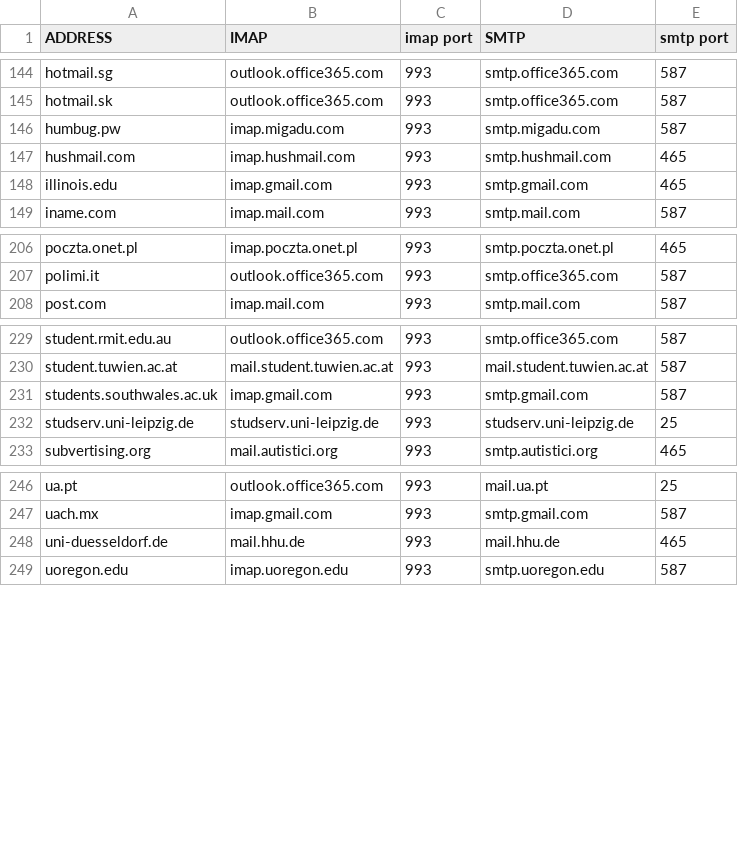
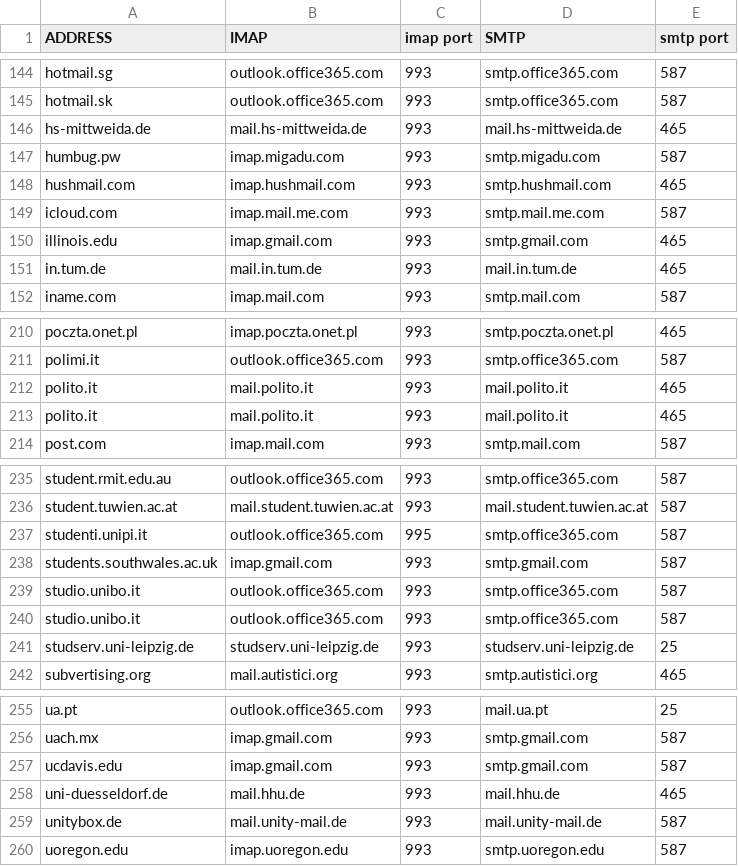
Before and after one commit to TaiBa131/dotfiles, a CSV file: users/share/mutt-wizard/domains.csv, drawn as a sheet; only a part is shown, gaps mark what is left out; the diff covers the shown part only.

```diff
--- a/users/share/mutt-wizard/domains.csv
+++ b/users/share/mutt-wizard/domains.csv
@@ -145,5 +145,8 @@ hotmail.sg,outlook.office365.com,993,smtp.office365.com,587
 hotmail.sk,outlook.office365.com,993,smtp.office365.com,587
+hs-mittweida.de,mail.hs-mittweida.de,993,mail.hs-mittweida.de,465
 humbug.pw,imap.migadu.com,993,smtp.migadu.com,587
 hushmail.com,imap.hushmail.com,993,smtp.hushmail.com,465
+icloud.com,imap.mail.me.com,993,smtp.mail.me.com,587
 illinois.edu, imap.gmail.com,993,smtp.gmail.com,465
+in.tum.de,mail.in.tum.de,993,mail.in.tum.de,465
 iname.com,imap.mail.com,993,smtp.mail.com,587
@@ -207,2 +211,4 @@ poczta.onet.pl,imap.poczta.onet.pl,993,smtp.poczta.onet.pl,465
 polimi.it,outlook.office365.com,993,smtp.office365.com,587
+polito.it,mail.polito.it,993,mail.polito.it,465
+polito.it,mail.polito.it,993,mail.polito.it,465
 post.com,imap.mail.com,993,smtp.mail.com,587
@@ -230,3 +236,6 @@ student.rmit.edu.au,outlook.office365.com,993,smtp.office365.com,587
 student.tuwien.ac.at,mail.student.tuwien.ac.at,993,mail.student.tuwien.ac.at,587
+studenti.unipi.it,outlook.office365.com,995,smtp.office365.com,587
 students.southwales.ac.uk,imap.gmail.com,993,smtp.gmail.com,587
+studio.unibo.it,outlook.office365.com,993,smtp.office365.com,587
+studio.unibo.it,outlook.office365.com,993,smtp.office365.com,587
 studserv.uni-leipzig.de,studserv.uni-leipzig.de,993,studserv.uni-leipzig.de,25
@@ -247,3 +256,5 @@ ua.pt,outlook.office365.com,993,mail.ua.pt,25
 uach.mx,imap.gmail.com,993,smtp.gmail.com,587
+ucdavis.edu,imap.gmail.com,993,smtp.gmail.com,587
 uni-duesseldorf.de,mail.hhu.de,993,mail.hhu.de,465
+unitybox.de,mail.unity-mail.de,993,mail.unity-mail.de,587
 uoregon.edu,imap.uoregon.edu,993,smtp.uoregon.edu,587
```
Also changed, not shown: 2 added rows and 7 edited cells elsewhere in this file, 38 other files.
